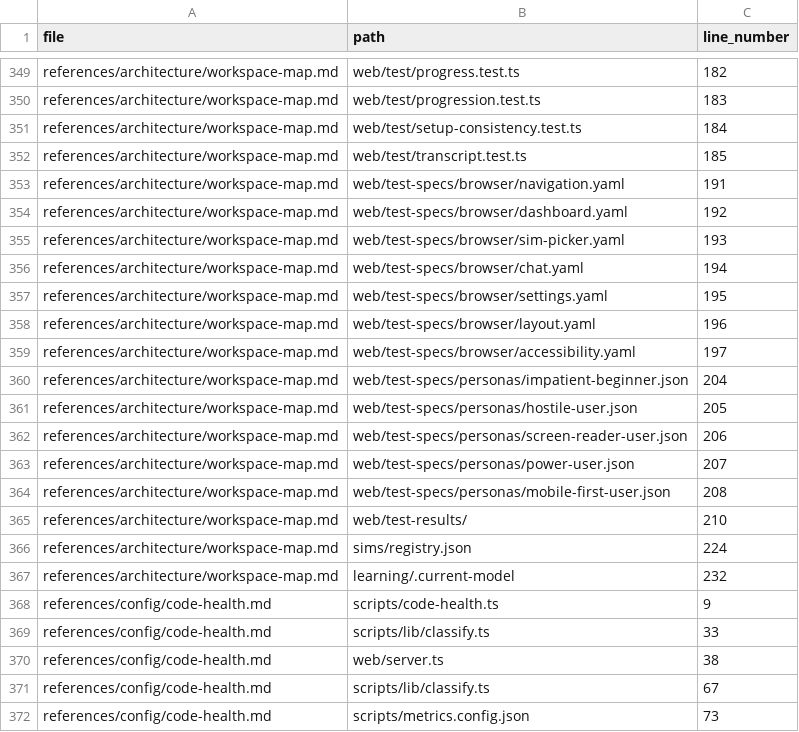
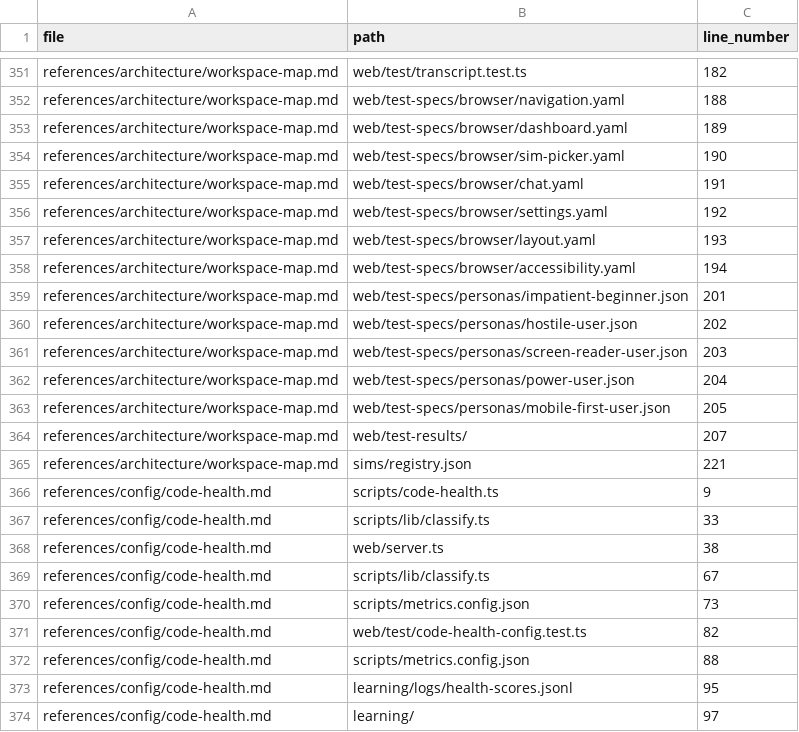
Before and after one commit to drashtishah/aws-simulator, a CSV file: references/registries/path-registry.csv, drawn as a sheet; only a part is shown, gaps mark what is left out; the shorter side is filled out with more unchanged rows; removed rows and columns are numbered as before the commit, all else as after; the diff covers the shown part only; the diff names each change by its address in the sheet, - before the commit and + after, or states it on an @@ line.

Commit message:
docs(workspace-map): remove stale prompt-overlay and .current-model references
Play runs with haiku only now; tier system and prompt overlays were
removed in the previous commit. Sweep workspace-map to match.

Ref #65

```diff
--- a/references/registries/path-registry.csv
+++ b/references/registries/path-registry.csv
-B351 (path): web/test/progress.test.ts
+B351 (path): web/test/transcript.test.ts
-row 350: references/architecture/workspace-map.md | web/test/progression.test.ts | 183
-row 351: references/architecture/workspace-map.md | web/test/setup-consistency.test.ts | 184
-row 352: references/architecture/workspace-map.md | web/test/transcript.test.ts | 185
-C352 (line_number): 191
+C352 (line_number): 188
-C353 (line_number): 192
+C353 (line_number): 189
-C354 (line_number): 193
+C354 (line_number): 190
-C355 (line_number): 194
+C355 (line_number): 191
-C356 (line_number): 195
+C356 (line_number): 192
-C357 (line_number): 196
+C357 (line_number): 193
-C358 (line_number): 197
+C358 (line_number): 194
-C359 (line_number): 204
+C359 (line_number): 201
-C360 (line_number): 205
+C360 (line_number): 202
-C361 (line_number): 206
+C361 (line_number): 203
-C362 (line_number): 207
+C362 (line_number): 204
-C363 (line_number): 208
+C363 (line_number): 205
-C364 (line_number): 210
+C364 (line_number): 207
-C365 (line_number): 224
+C365 (line_number): 221
-row 367: references/architecture/workspace-map.md | learning/.current-model | 232
```
Also changed, not shown: 3 added rows, 1 removed row and 50 edited cells elsewhere in this file, 1 other file.
